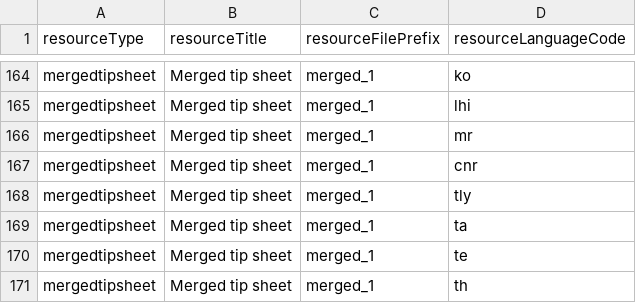
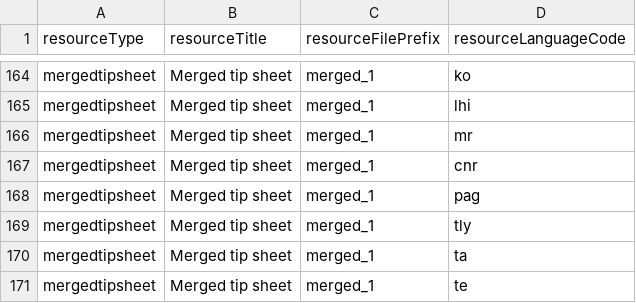
Before and after one commit to sylviawakoli/covid-parenting-website, a CSV file: src/assets/resources/resources_list.csv, drawn as a sheet; only a part is shown, gaps mark what is left out; the shorter side is filled out with more unchanged rows; the diff names each change by its address in the sheet, - before the commit and + after, or states it on an @@ line.

Commit message:
Adding pag langiate tips merged tipsheet

```diff
--- a/src/assets/resources/resources_list.csv
+++ b/src/assets/resources/resources_list.csv
+row 168: mergedtipsheet | Merged tip sheet | merged_1 | pag
```
